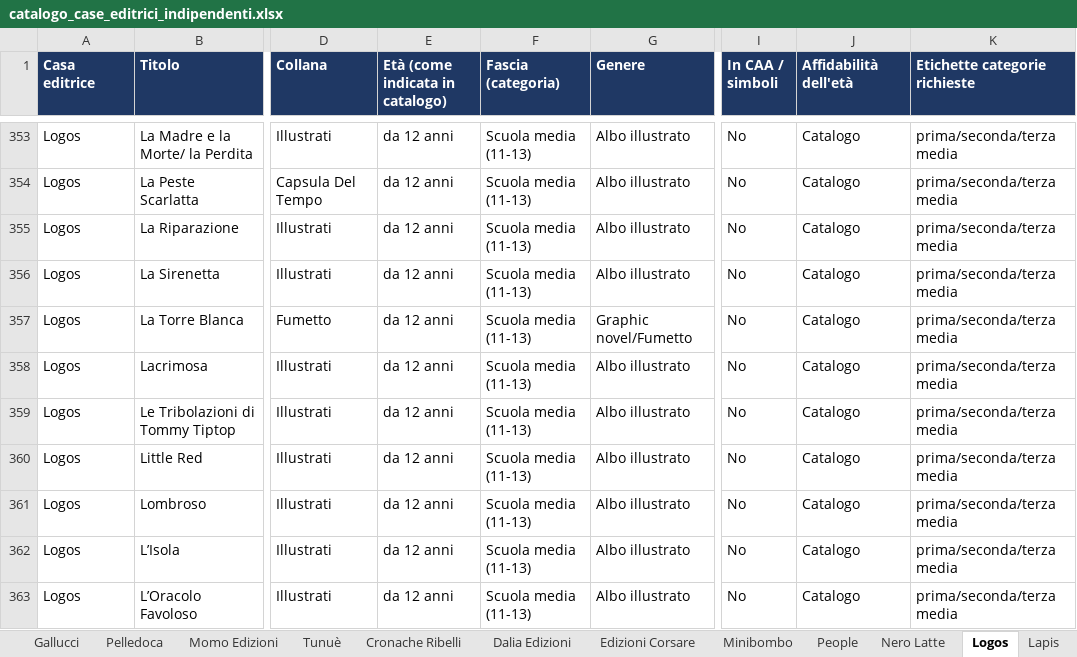
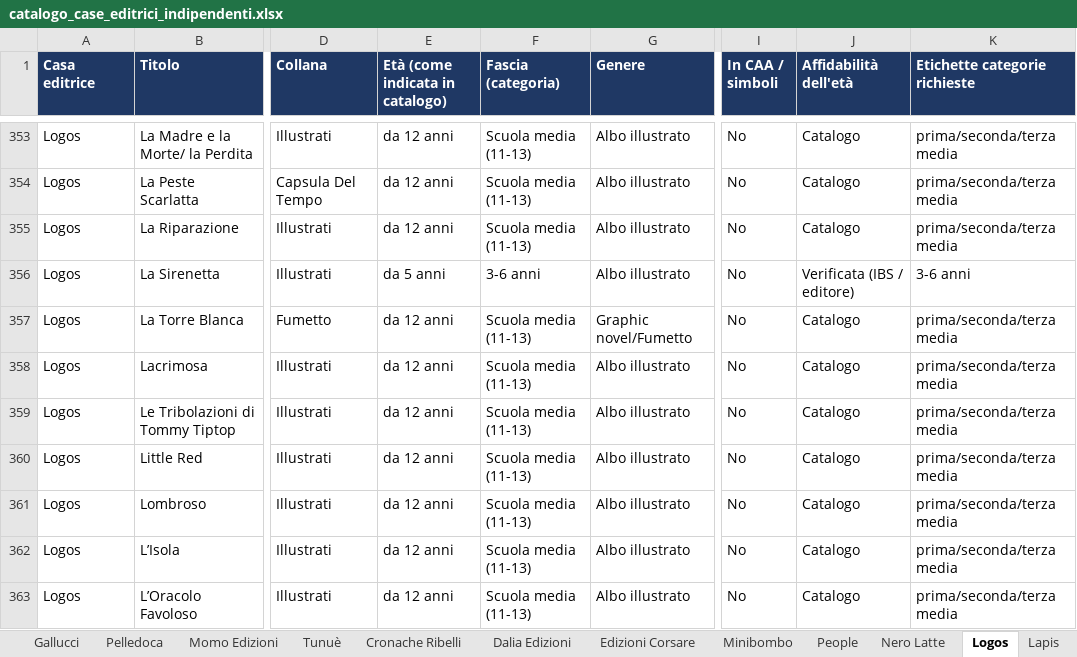
Before and after one commit to bottegart/bottegart-flipbook, an Excel workbook: bottegart_progetto/output/catalogo_case_editrici_indipendenti.xlsx, sheet Logos, drawn as a sheet; only a part is shown, gaps mark what is left out; values as stored, in another font and other column widths than the file's, no borders; the diff names each change by its address in the sheet, - before the commit and + after, or states it on an @@ line.

```diff
--- a/bottegart_progetto/output/catalogo_case_editrici_indipendenti.xlsx (sheet Logos)
+++ b/bottegart_progetto/output/catalogo_case_editrici_indipendenti.xlsx (sheet Logos)
-E356 (Età (come indicata in catalogo)): da 12 anni
+E356 (Età (come indicata in catalogo)): da 5 anni
-F356 (Fascia (categoria)): Scuola media (11-13)
+F356 (Fascia (categoria)): 3-6 anni
-J356 (Affidabilità dell'età): Catalogo
+J356 (Affidabilità dell'età): Verificata (IBS / editore)
-K356 (Etichette categorie richieste): prima/seconda/terza media
+K356 (Etichette categorie richieste): 3-6 anni
```
Also changed, not shown: sheet Flipbook, sheet Tutti i titoli, bottegart_progetto/output/da_completare_per_editore.xlsx, 7 other files.
